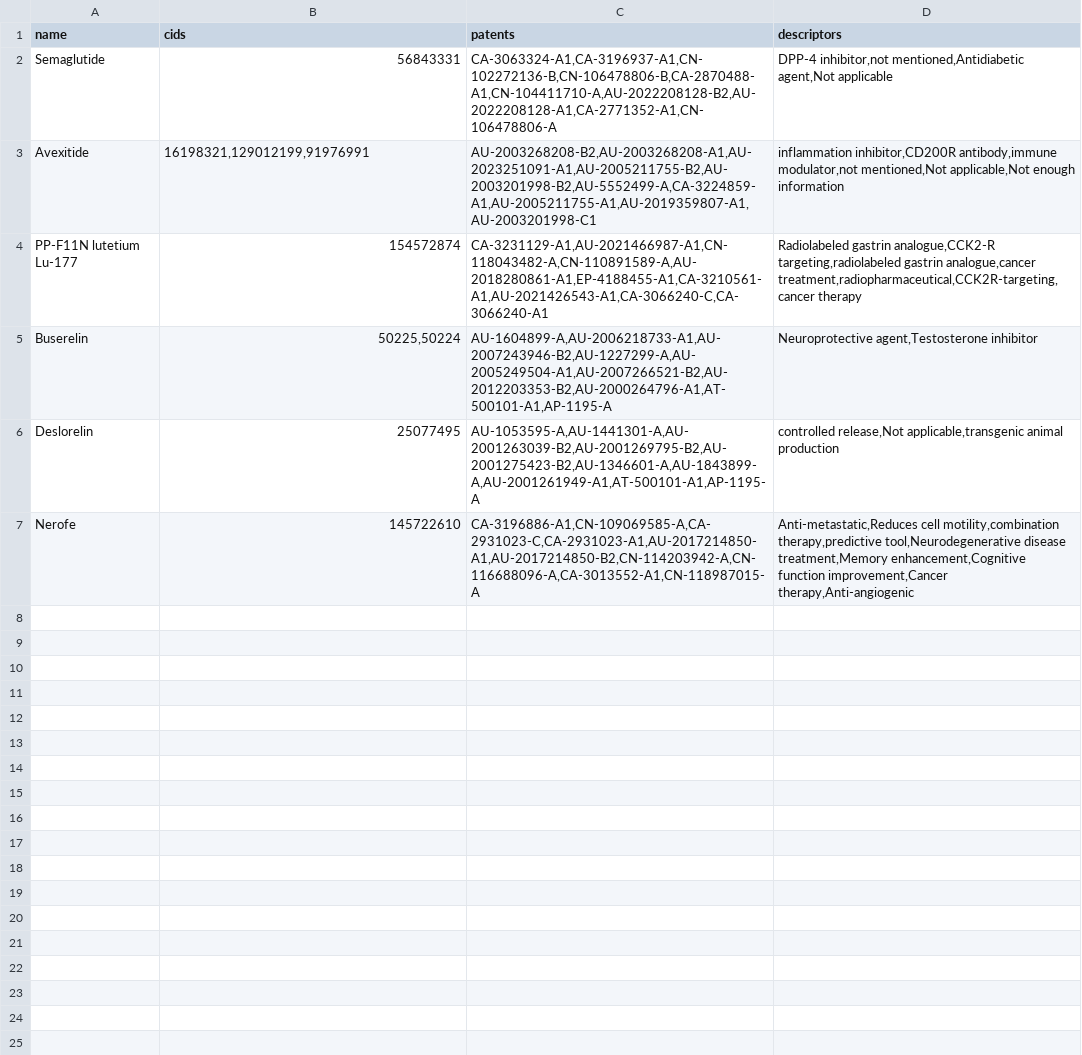
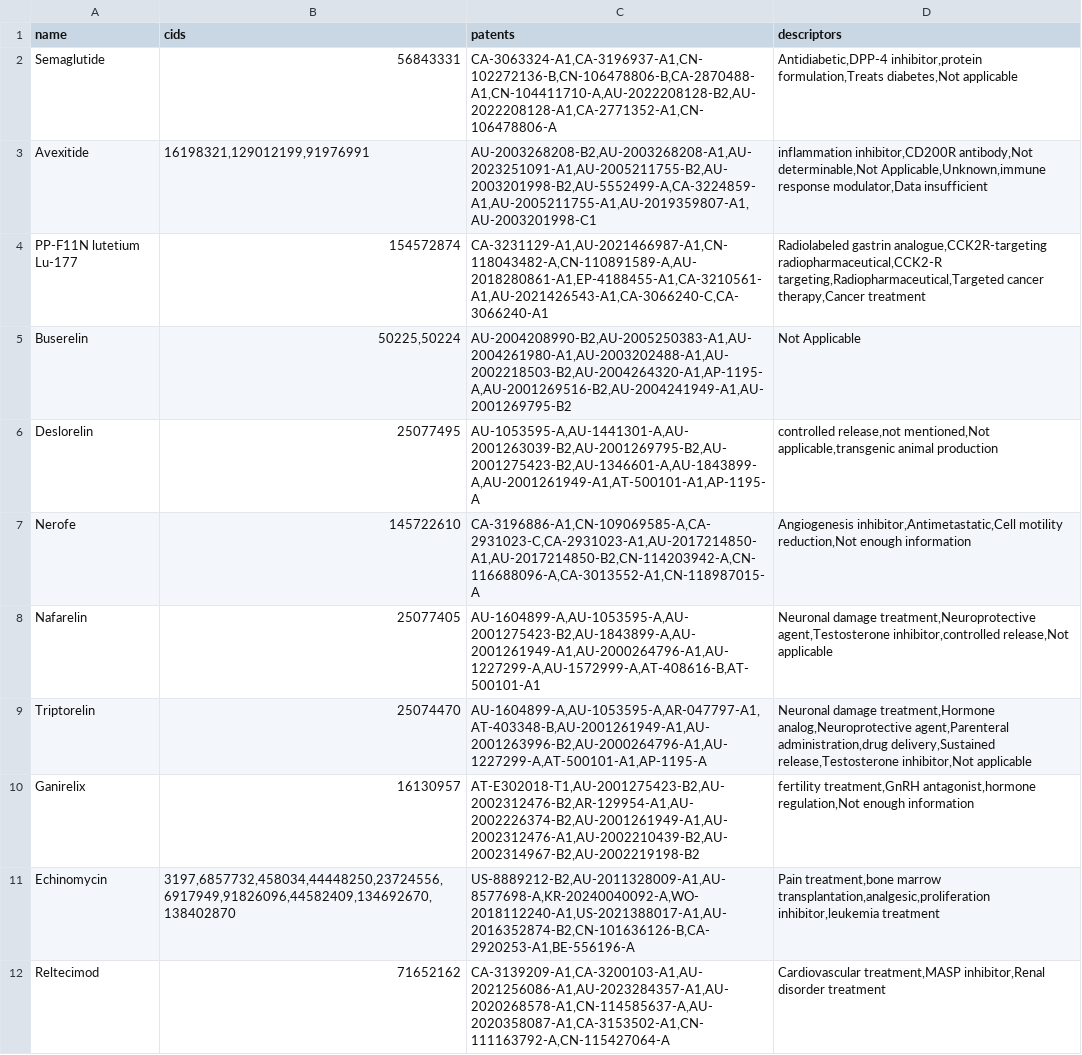
Before and after one commit to abhayjit07/Drug-Drug-Interaction-and-Alternate-Recommendation-System, a CSV file: Pipeline3/validation_results/alternative_compounds.csv, drawn as a sheet.

Commit message:
Building and Testing Final Pipeline.

```diff
--- a/Pipeline3/validation_results/alternative_compounds.csv
+++ b/Pipeline3/validation_results/alternative_compounds.csv
@@ -1,7 +1,12 @@
 name,cids,patents,descriptors
-Semaglutide,56843331,"CA-3063324-A1,CA-3196937-A1,CN-102272136-B,CN-106478806-B,CA-2870488-A1,CN-104411710-A,AU-2022208128-B2,AU-2022208128-A1,CA-2771352-A1,CN-106478806-A","DPP-4 inhibitor,not mentioned,Antidiabetic agent,Not applicable"
-Avexitide,"16198321,129012199,91976991","AU-2003268208-B2,AU-2003268208-A1,AU-2023251091-A1,AU-2005211755-B2,AU-2003201998-B2,AU-5552499-A,CA-3224859-A1,AU-2005211755-A1,AU-2019359807-A1,AU-2003201998-C1","inflammation inhibitor,CD200R antibody,immune modulator,not mentioned,Not applicable,Not enough information"
-PP-F11N lutetium Lu-177,154572874,"CA-3231129-A1,AU-2021466987-A1,CN-118043482-A,CN-110891589-A,AU-2018280861-A1,EP-4188455-A1,CA-3210561-A1,AU-2021426543-A1,CA-3066240-C,CA-3066240-A1","Radiolabeled gastrin analogue,CCK2-R targeting,radiolabeled gastrin analogue,cancer treatment,radiopharmaceutical,CCK2R-targeting,cancer therapy"
-Buserelin,"50225,50224","AU-1604899-A,AU-2006218733-A1,AU-2007243946-B2,AU-1227299-A,AU-2005249504-A1,AU-2007266521-B2,AU-2012203353-B2,AU-2000264796-A1,AT-500101-A1,AP-1195-A","Neuroprotective agent,Testosterone inhibitor"
-Deslorelin,25077495,"AU-1053595-A,AU-1441301-A,AU-2001263039-B2,AU-2001269795-B2,AU-2001275423-B2,AU-1346601-A,AU-1843899-A,AU-2001261949-A1,AT-500101-A1,AP-1195-A","controlled release,Not applicable,transgenic animal production"
-Nerofe,145722610,"CA-3196886-A1,CN-109069585-A,CA-2931023-C,CA-2931023-A1,AU-2017214850-A1,AU-2017214850-B2,CN-114203942-A,CN-116688096-A,CA-3013552-A1,CN-118987015-A","Anti-metastatic,Reduces cell motility,combination therapy,predictive tool,Neurodegenerative disease treatment,Memory enhancement,Cognitive function improvement,Cancer therapy,Anti-angiogenic"
+Semaglutide,56843331,"CA-3063324-A1,CA-3196937-A1,CN-102272136-B,CN-106478806-B,CA-2870488-A1,CN-104411710-A,AU-2022208128-B2,AU-2022208128-A1,CA-2771352-A1,CN-106478806-A","Antidiabetic,DPP-4 inhibitor,protein formulation,Treats diabetes,Not applicable"
+Avexitide,"16198321,129012199,91976991","AU-2003268208-B2,AU-2003268208-A1,AU-2023251091-A1,AU-2005211755-B2,AU-2003201998-B2,AU-5552499-A,CA-3224859-A1,AU-2005211755-A1,AU-2019359807-A1,AU-2003201998-C1","inflammation inhibitor,CD200R antibody,Not determinable,Not Applicable,Unknown,immune response modulator,Data insufficient"
+PP-F11N lutetium Lu-177,154572874,"CA-3231129-A1,AU-2021466987-A1,CN-118043482-A,CN-110891589-A,AU-2018280861-A1,EP-4188455-A1,CA-3210561-A1,AU-2021426543-A1,CA-3066240-C,CA-3066240-A1","Radiolabeled gastrin analogue,CCK2R-targeting radiopharmaceutical,CCK2-R targeting,Radiopharmaceutical,Targeted cancer therapy,Cancer treatment"
+Buserelin,"50225,50224","AU-2004208990-B2,AU-2005250383-A1,AU-2004261980-A1,AU-2003202488-A1,AU-2002218503-B2,AU-2004264320-A1,AP-1195-A,AU-2001269516-B2,AU-2004241949-A1,AU-2001269795-B2",Not Applicable
+Deslorelin,25077495,"AU-1053595-A,AU-1441301-A,AU-2001263039-B2,AU-2001269795-B2,AU-2001275423-B2,AU-1346601-A,AU-1843899-A,AU-2001261949-A1,AT-500101-A1,AP-1195-A","controlled release,not mentioned,Not applicable,transgenic animal production"
+Nerofe,145722610,"CA-3196886-A1,CN-109069585-A,CA-2931023-C,CA-2931023-A1,AU-2017214850-A1,AU-2017214850-B2,CN-114203942-A,CN-116688096-A,CA-3013552-A1,CN-118987015-A","Angiogenesis inhibitor,Antimetastatic,Cell motility reduction,Not enough information"
+Nafarelin,25077405,"AU-1604899-A,AU-1053595-A,AU-2001275423-B2,AU-1843899-A,AU-2001261949-A1,AU-2000264796-A1,AU-1227299-A,AU-1572999-A,AT-408616-B,AT-500101-A1","Neuronal damage treatment,Neuroprotective agent,Testosterone inhibitor,controlled release,Not applicable"
+Triptorelin,25074470,"AU-1604899-A,AU-1053595-A,AR-047797-A1,AT-403348-B,AU-2001261949-A1,AU-2001263996-B2,AU-2000264796-A1,AU-1227299-A,AT-500101-A1,AP-1195-A","Neuronal damage treatment,Hormone analog,Neuroprotective agent,Parenteral administration,drug delivery,Sustained release,Testosterone inhibitor,Not applicable"
+Ganirelix,16130957,"AT-E302018-T1,AU-2001275423-B2,AU-2002312476-B2,AR-129954-A1,AU-2002226374-B2,AU-2001261949-A1,AU-2002312476-A1,AU-2002210439-B2,AU-2002314967-B2,AU-2002219198-B2","fertility treatment,GnRH antagonist,hormone regulation,Not enough information"
+Echinomycin,"3197,6857732,458034,44448250,23724556,6917949,91826096,44582409,134692670,138402870","US-8889212-B2,AU-2011328009-A1,AU-8577698-A,KR-20240040092-A,WO-2018112240-A1,US-2021388017-A1,AU-2016352874-B2,CN-101636126-B,CA-2920253-A1,BE-556196-A","Pain treatment,bone marrow transplantation,analgesic,proliferation inhibitor,leukemia treatment"
+Reltecimod,71652162,"CA-3139209-A1,CA-3200103-A1,AU-2021256086-A1,AU-2023284357-A1,AU-2020268578-A1,CN-114585637-A,AU-2020358087-A1,CA-3153502-A1,CN-111163792-A,CN-115427064-A","Cardiovascular treatment,MASP inhibitor,Renal disorder treatment"
```
Also changed, not shown: Pipeline3/validation_results/query_compounds.csv, Pipeline3/validation_results/similarity_results.csv, 12 other files.
